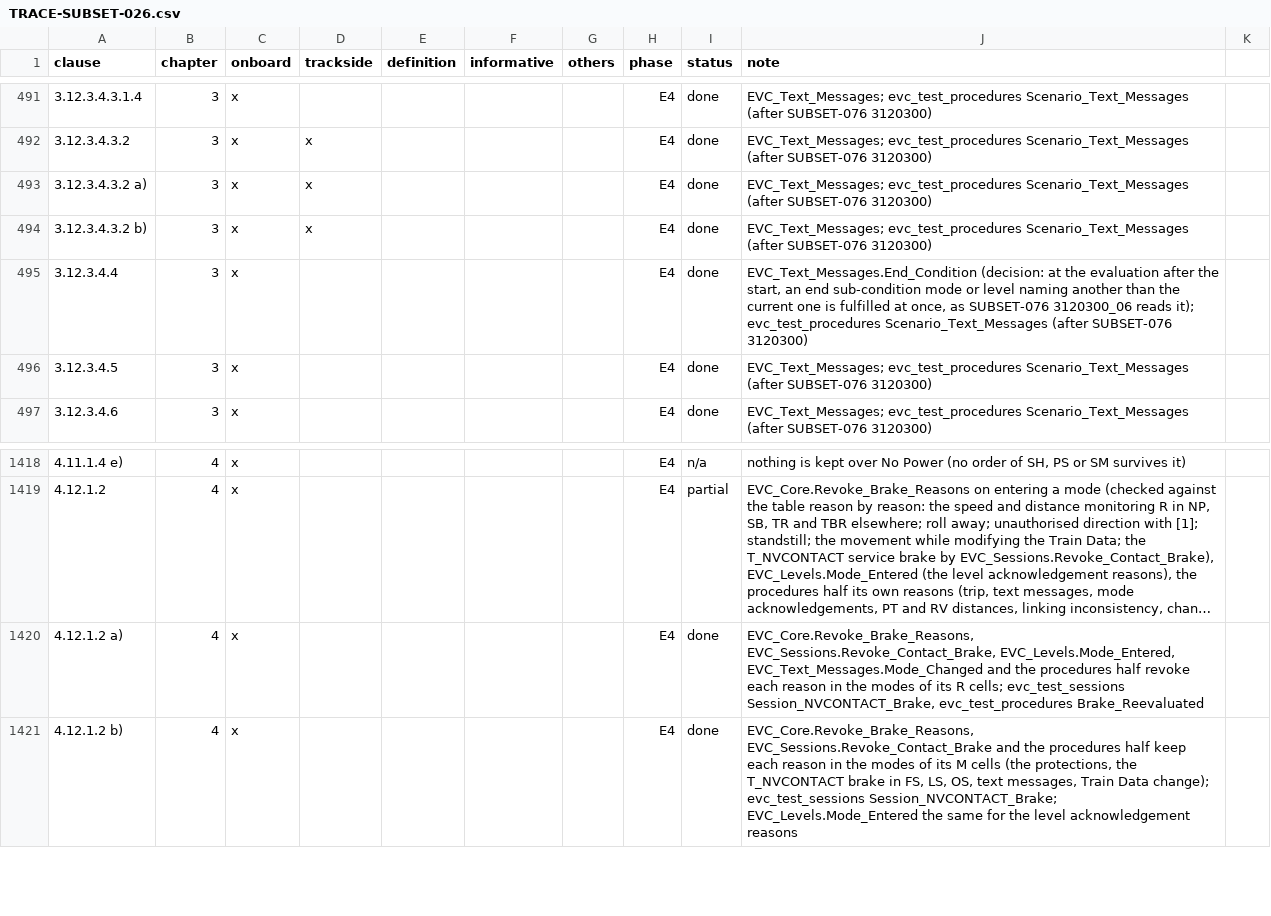
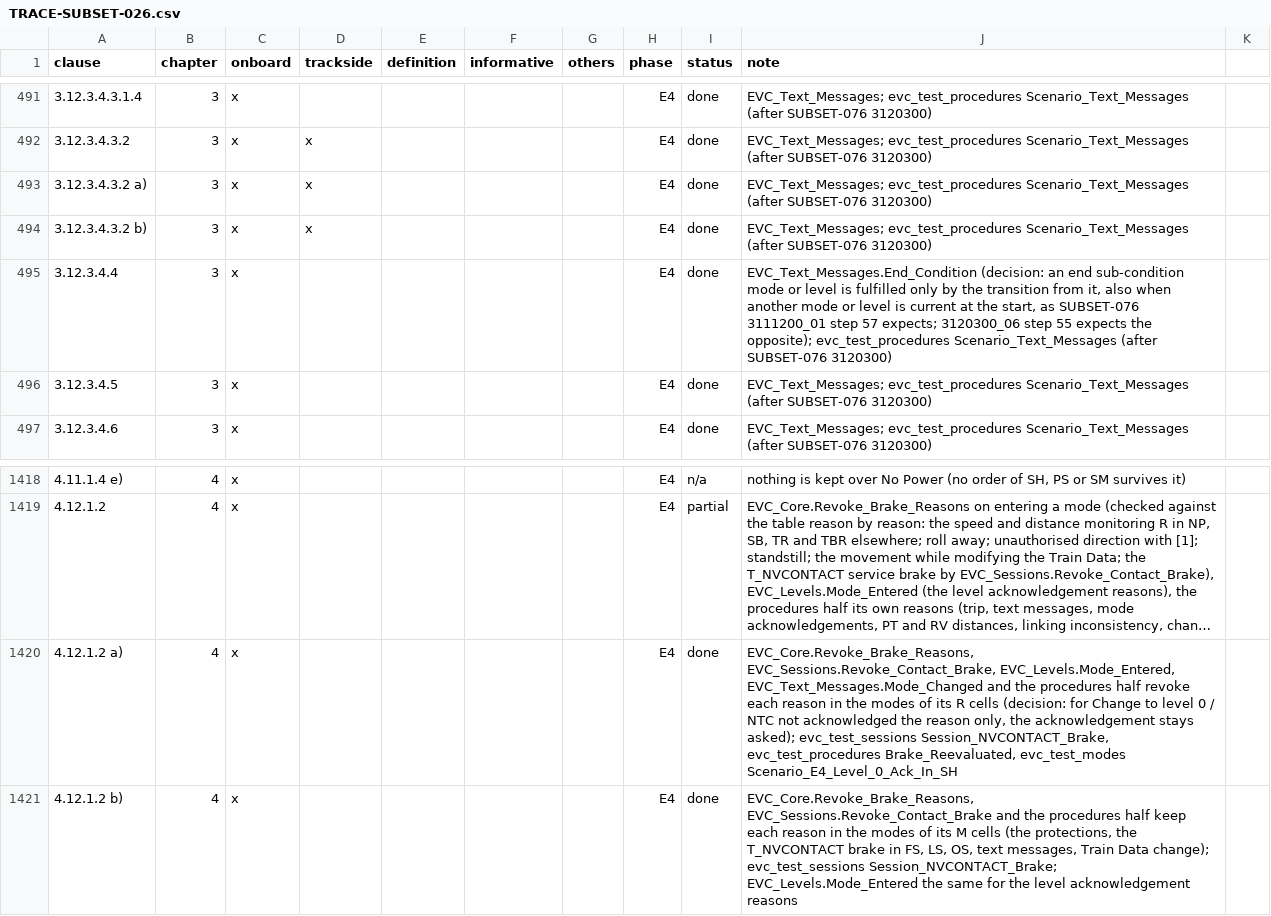
Before and after one commit to milanredele/etcs-dmi, a CSV file: doc/TRACE-SUBSET-026.csv, drawn as a sheet; only a part is shown, gaps mark what is left out; long unchanged cells end in …; the diff names each change by its address in the sheet, - before the commit and + after, or states it on an @@ line.

```diff
--- a/doc/TRACE-SUBSET-026.csv
+++ b/doc/TRACE-SUBSET-026.csv
-J495 (note): EVC_Text_Messages.End_Condition (decision: at the evaluation after the start, an end sub-condition mode or level naming another than the current one is fulfilled at once, as SUBSET-076 3120300_06 reads it); evc_test_procedures Scenario_Text_Messages…
+J495 (note): EVC_Text_Messages.End_Condition (decision: an end sub-condition mode or level is fulfilled only by the transition from it, also when another mode or level is current at the start, as SUBSET-076 3111200_01 step 57 expects; 3120300_06 step 55 expects the opposite); evc_test_procedures Scenario_Text_Messages…
-J1420 (note): …its R cells; evc_test_sessions Session_NVCONTACT_Brake, evc_test_procedures Brake_Reevaluated
+J1420 (note): …its R cells (decision: for Change to level 0 / NTC not acknowledged the reason only, the acknowledgement stays asked); evc_test_sessions Session_NVCONTACT_Brake, evc_test_procedures Brake_Reevaluated, evc_test_modes Scenario_E4_Level_0_Ack_In_SH
```
Also changed, not shown: doc/BACKLOG.csv, 10 other files.
